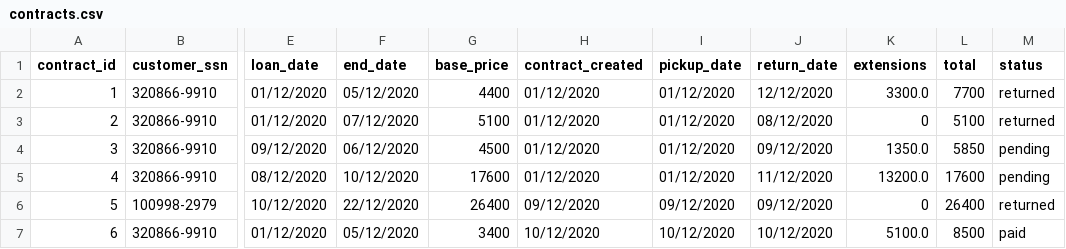
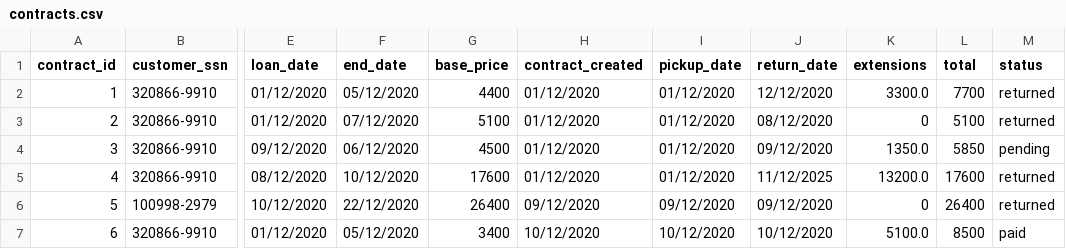
Before and after one commit to ThorRafnar/NaNAirCarRental, a CSV file: src/data_layer/data_files/contracts.csv, drawn as a sheet; only a part is shown, gaps mark what is left out; the diff names each change by its address in the sheet, - before the commit and + after, or states it on an @@ line.

Commit message:
get_paid_and_unpaid_contracts perfected

```diff
--- a/src/data_layer/data_files/contracts.csv
+++ b/src/data_layer/data_files/contracts.csv
-J5 (return_date): 11/12/2020
+J5 (return_date): 11/12/2025
-M5 (status): pending
+M5 (status): returned
```
Also changed, not shown: 3 other files.
